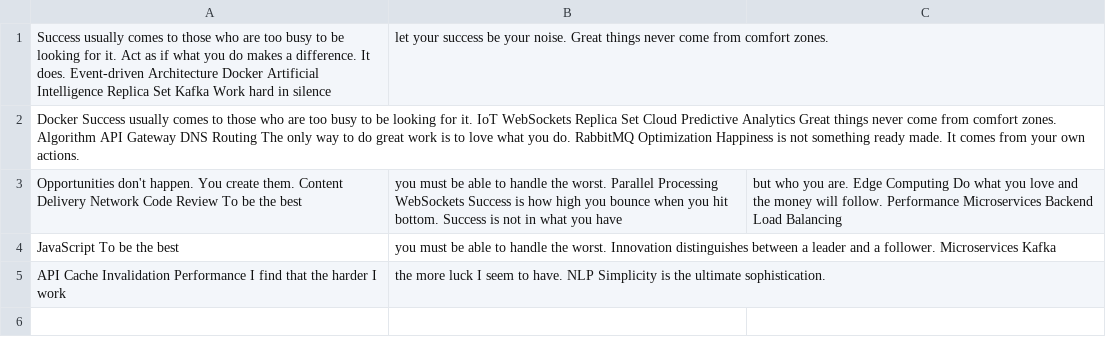
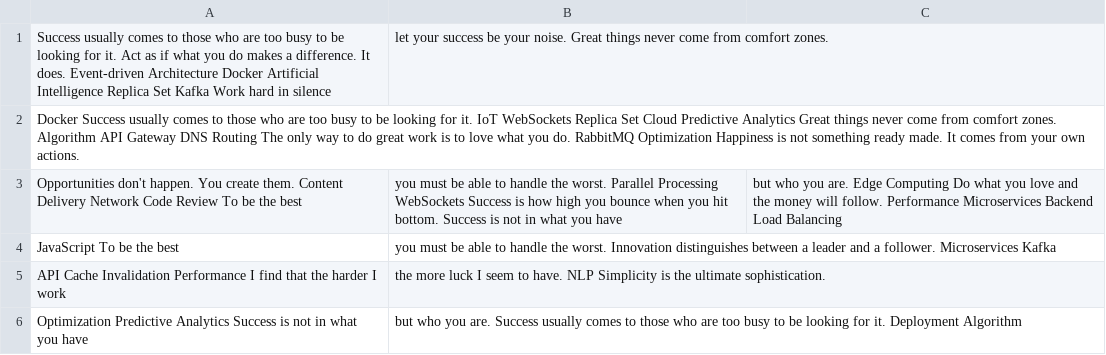
Before and after one commit to hubcaps-segue/Buzabandis-2809, a CSV file: retro-files/mock_data.csv, drawn as a sheet.

Commit message:
Updated retro-files

```diff
--- a/retro-files/mock_data.csv
+++ b/retro-files/mock_data.csv
@@ -5 +5,2 @@ JavaScript To be the best, you must be able to handle the worst. Innovation dist
 API Cache Invalidation Performance I find that the harder I work, the more luck I seem to have. NLP Simplicity is the ultimate sophistication.
+Optimization Predictive Analytics Success is not in what you have, but who you are. Success usually comes to those who are too busy to be looking for it. Deployment Algorithm
```
Also changed, not shown: 4 other files.
